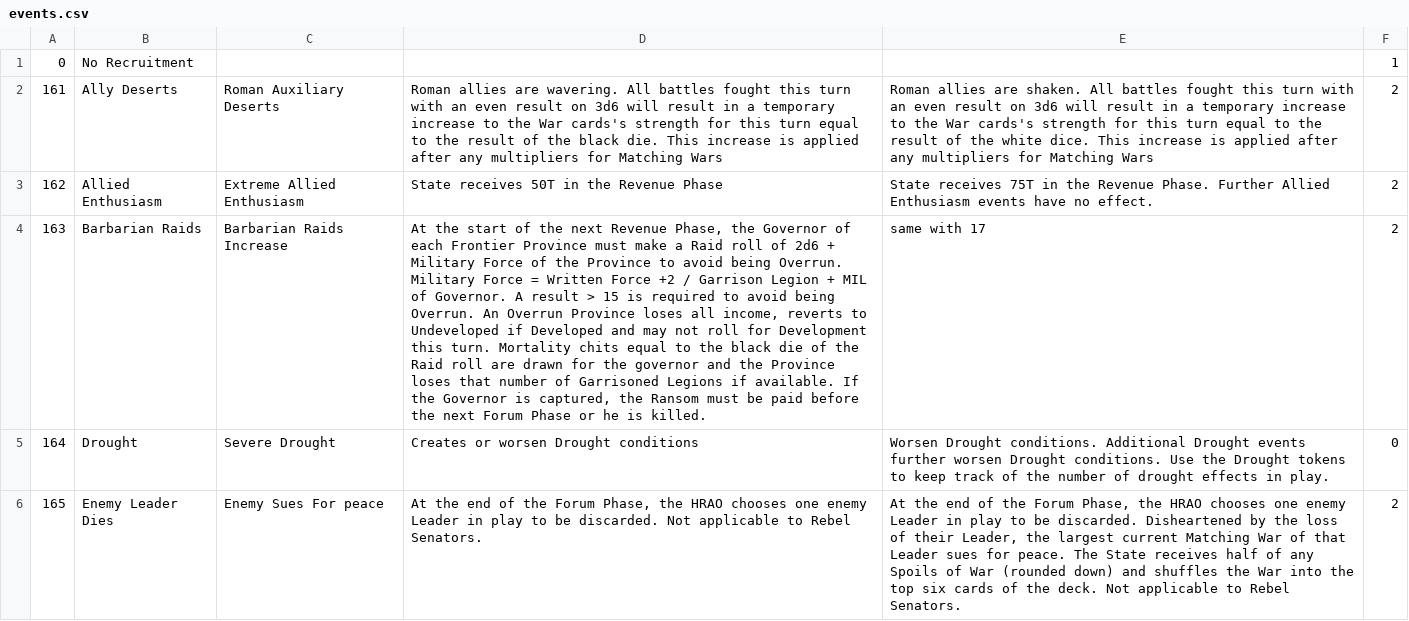
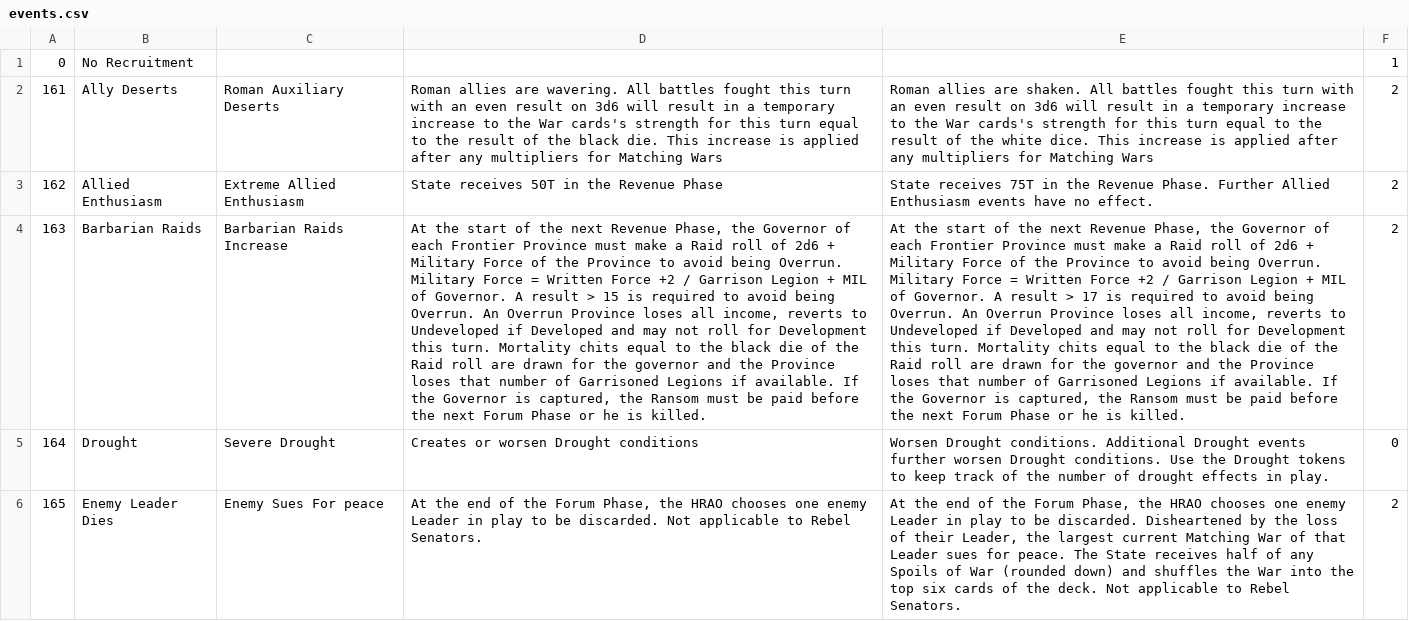
Before and after one commit to LocoNeko/silex-ROR, a CSV file: data/events.csv, drawn as a sheet; only a part is shown; the diff names each change by its address in the sheet, - before the commit and + after, or states it on an @@ line.

Commit message:
Events and some function parameters changes

```diff
--- a/data/events.csv
+++ b/data/events.csv
-E4: same with 17
+E4: At the start of the next Revenue Phase, the Governor of each Frontier Province must make a Raid roll of 2d6 + Military Force of the Province to avoid being Overrun. Military Force = Written Force +2 / Garrison Legion + MIL of Governor. A result > 17 is required to avoid being Overrun. An Overrun Province loses all income, reverts to Undeveloped if Developed and may not roll for Development this turn. Mortality chits equal to the black die of the Raid roll are drawn for the governor and the Province loses that number of Garrisoned Legions if available. If the Governor is captured, the Ransom must be paid before the next Forum Phase or he is killed.
```
Also changed, not shown: 5 other files.
